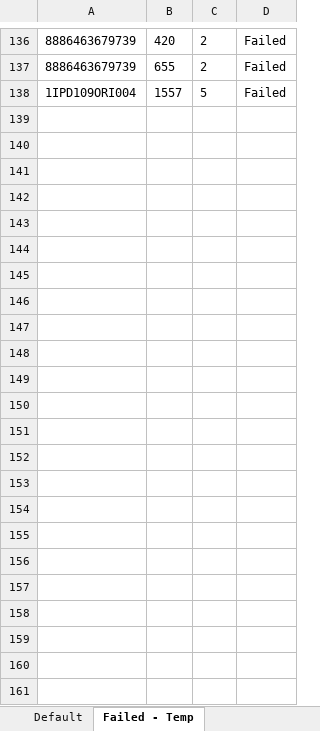
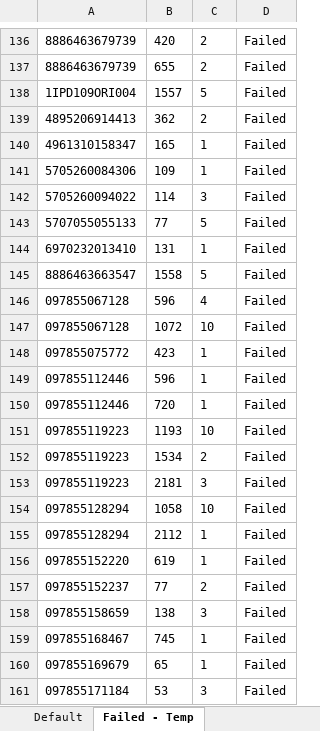
Before and after one commit to famasf1/my-work-python-script, an Excel workbook: rotate/result.xlsx, sheet Failed - Temp, drawn as a sheet; only a part is shown, gaps mark what is left out; values as stored, in another font and other column widths than the file's, no borders; the diff names each change by its address in the sheet, - before the commit and + after, or states it on an @@ line.

```diff
--- a/rotate/result.xlsx (sheet Failed - Temp)
+++ b/rotate/result.xlsx (sheet Failed - Temp)
+row 139: 4895206914413 | 362 | 2 | Failed
+row 140: 4961310158347 | 165 | 1 | Failed
+row 141: 5705260084306 | 109 | 1 | Failed
+row 142: 5705260094022 | 114 | 3 | Failed
+row 143: 5707055055133 | 77 | 5 | Failed
+row 144: 6970232013410 | 131 | 1 | Failed
+row 145: 8886463663547 | 1558 | 5 | Failed
+row 146: 097855067128 | 596 | 4 | Failed
+row 147: 097855067128 | 1072 | 10 | Failed
+row 148: 097855075772 | 423 | 1 | Failed
+row 149: 097855112446 | 596 | 1 | Failed
+row 150: 097855112446 | 720 | 1 | Failed
+row 151: 097855119223 | 1193 | 10 | Failed
+row 152: 097855119223 | 1534 | 2 | Failed
+row 153: 097855119223 | 2181 | 3 | Failed
+row 154: 097855128294 | 1058 | 10 | Failed
+row 155: 097855128294 | 2112 | 1 | Failed
+row 156: 097855152220 | 619 | 1 | Failed
+row 157: 097855152237 | 77 | 2 | Failed
+row 158: 097855158659 | 138 | 3 | Failed
+row 159: 097855168467 | 745 | 1 | Failed
+row 160: 097855169679 | 65 | 1 | Failed
+row 161: 097855171184 | 53 | 3 | Failed
```
Also changed, not shown: sheet Result_New, sheet Default, 3 other files.
